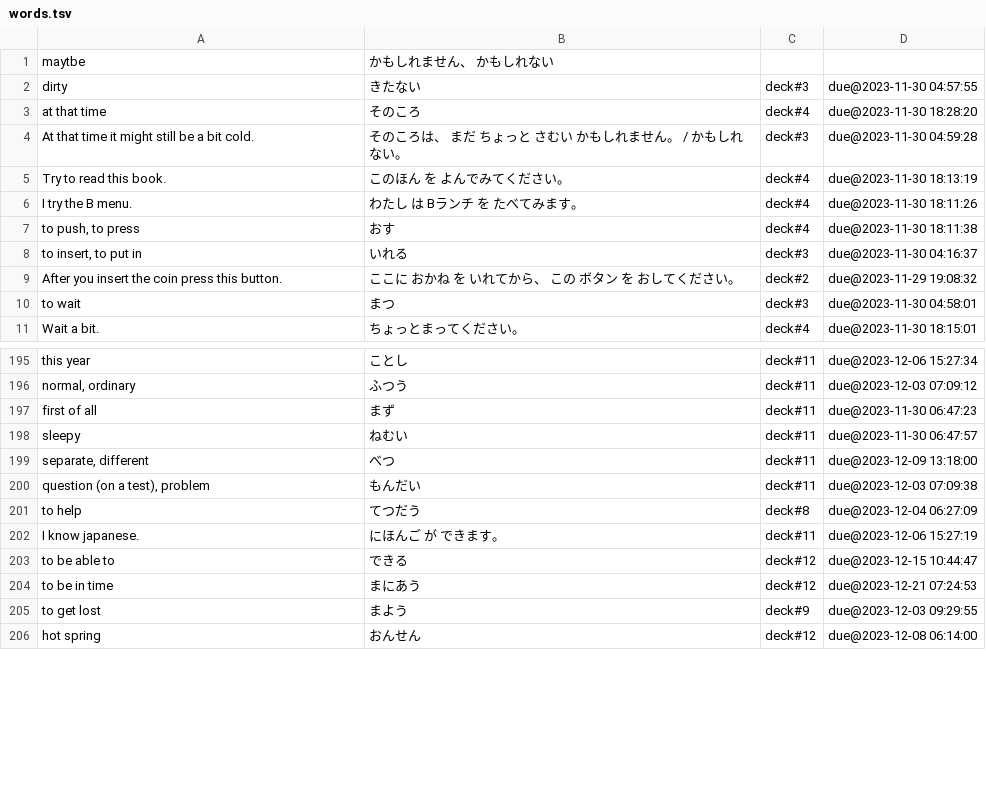
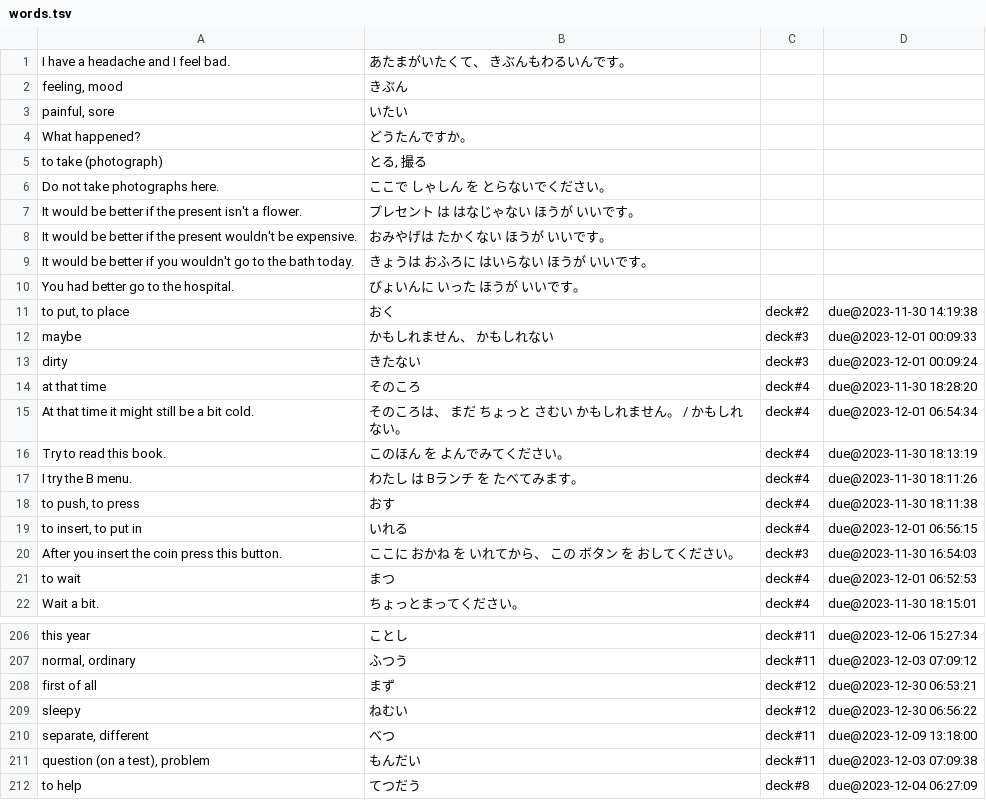
Before and after one commit to PeterHajdu/japan, a TSV file: words.tsv, drawn as a sheet; only a part is shown, gaps mark what is left out; the shorter side is filled out with more unchanged rows; the diff covers the shown part only.

```diff
--- a/words.tsv
+++ b/words.tsv
@@ -1,5 +1,16 @@
-maytbe	かもしれません、 かもしれない
-dirty	きたない	deck#3	due@2023-11-30 04:57:55
+I have a headache and I feel bad.	あたまがいたくて、 きぶんもわるいんです。
+feeling, mood	きぶん
+painful, sore	いたい
+What happened?	どうたんですか。
+to take (photograph)	とる, 撮る
+Do not take photographs here.	ここで しゃしん を とらないでください。
+It would be better if the present isn't a flower.	プレセント は はなじゃない ほうが いいです。
+It would be better if the present wouldn't be expensive.	おみやげは たかくない ほうが いいです。
+It would be better if you wouldn't go to the bath today.	きょうは おふろに はいらない ほうが いいです。
+You had better go to the hospital.	びょいんに いった ほうが いいです。
+to put, to place	おく	deck#2	due@2023-11-30 14:19:38
+maybe	かもしれません、 かもしれない	deck#3	due@2023-12-01 00:09:33
+dirty	きたない	deck#3	due@2023-12-01 00:09:24
 at that time	そのころ	deck#4	due@2023-11-30 18:28:20
-At that time it might still be a bit cold.	そのころは、 まだ ちょっと さむい かもしれません。 / かもしれない。	deck#3	due@2023-11-30 04:59:28
+At that time it might still be a bit cold.	そのころは、 まだ ちょっと さむい かもしれません。 / かもしれない。	deck#4	due@2023-12-01 06:54:34
 Try to read this book.	このほん を よんでみてください。	deck#4	due@2023-11-30 18:13:19
@@ -7,5 +18,5 @@ I try the B menu.	わたし は Bランチ を たべてみます。	deck#4	due@
 to push, to press	おす	deck#4	due@2023-11-30 18:11:38
-to insert, to put in	いれる	deck#3	due@2023-11-30 04:16:37
-After you insert the coin press this button.	ここに おかね を いれてから、 この ボタン を おしてください。	deck#2	due@2023-11-29 19:08:32
-to wait	まつ	deck#3	due@2023-11-30 04:58:01
+to insert, to put in	いれる	deck#4	due@2023-12-01 06:56:15
+After you insert the coin press this button.	ここに おかね を いれてから、 この ボタン を おしてください。	deck#3	due@2023-11-30 16:54:03
+to wait	まつ	deck#4	due@2023-12-01 06:52:53
 Wait a bit.	ちょっとまってください。	deck#4	due@2023-11-30 18:15:01
@@ -196,4 +207,4 @@ this year	ことし	deck#11	due@2023-12-06 15:27:34
 normal, ordinary	ふつう	deck#11	due@2023-12-03 07:09:12
-first of all	まず	deck#11	due@2023-11-30 06:47:23
-sleepy	ねむい	deck#11	due@2023-11-30 06:47:57
+first of all	まず	deck#12	due@2023-12-30 06:53:21
+sleepy	ねむい	deck#12	due@2023-12-30 06:56:22
 separate, different	べつ	deck#11	due@2023-12-09 13:18:00
```
Also changed, not shown: 54 edited cells elsewhere in this file, kanji.tsv.
